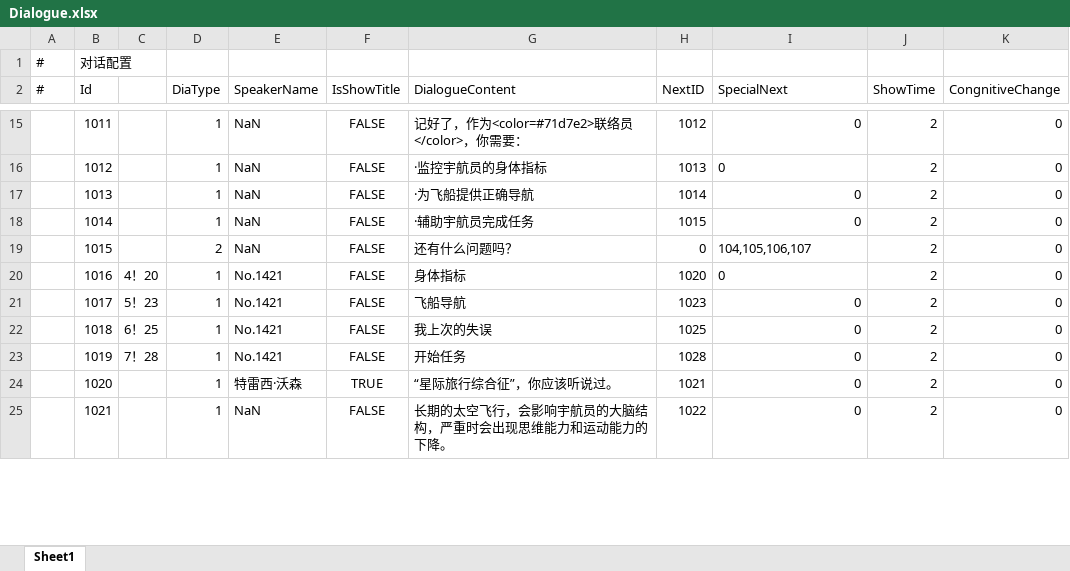
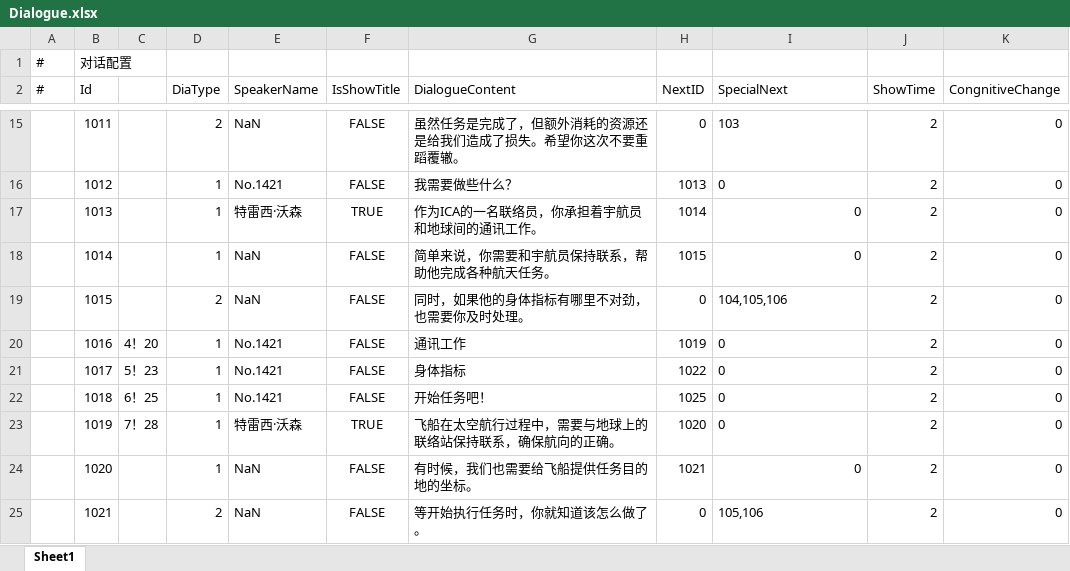
Before and after one commit to anning456456/The-Voyager, an Excel workbook: Assets/GameMain/DataTables/xlsx/Dialogue.xlsx, sheet Sheet1, drawn as a sheet; only a part is shown, gaps mark what is left out; values as stored, in another font and other column widths than the file's, no borders; the diff covers the shown part only; the diff names each change by its address in the sheet, - before the commit and + after, or states it on an @@ line.

```diff
--- a/Assets/GameMain/DataTables/xlsx/Dialogue.xlsx (sheet Sheet1)
+++ b/Assets/GameMain/DataTables/xlsx/Dialogue.xlsx (sheet Sheet1)
-D15 (DiaType): 1
+D15 (DiaType): 2
-G15 (DialogueContent): 记好了，作为<color=#71d7e2>联络员</color>，你需要：
+G15 (DialogueContent): 虽然任务是完成了，但额外消耗的资源还是给我们造成了损失。希望你这次不要重蹈覆辙。
-H15 (NextID): 1012
+H15 (NextID): 0
-I15 (SpecialNext): 0
+I15 (SpecialNext): 103
-E16 (SpeakerName): NaN
+E16 (SpeakerName): No.1421
-G16 (DialogueContent): ·监控宇航员的身体指标
+G16 (DialogueContent): 我需要做些什么？
-E17 (SpeakerName): NaN
+E17 (SpeakerName): 特雷西·沃森
-F17 (IsShowTitle): FALSE
+F17 (IsShowTitle): TRUE
-G17 (DialogueContent): ·为飞船提供正确导航
+G17 (DialogueContent): 作为ICA的一名联络员，你承担着宇航员和地球间的通讯工作。
-G18 (DialogueContent): ·辅助宇航员完成任务
+G18 (DialogueContent): 简单来说，你需要和宇航员保持联系，帮助他完成各种航天任务。
-G19 (DialogueContent): 还有什么问题吗？
+G19 (DialogueContent): 同时，如果他的身体指标有哪里不对劲，也需要你及时处理。
-I19 (SpecialNext): 104,105,106,107
+I19 (SpecialNext): 104,105,106
-G20 (DialogueContent): 身体指标
+G20 (DialogueContent): 通讯工作
-H20 (NextID): 1020
+H20 (NextID): 1019
-G21 (DialogueContent): 飞船导航
+G21 (DialogueContent): 身体指标
-H21 (NextID): 1023
+H21 (NextID): 1022
-I21:I23 alignment: right
+I21:I23 alignment: left
-G22 (DialogueContent): 我上次的失误
+G22 (DialogueContent): 开始任务吧！
-E23 (SpeakerName): No.1421
+E23 (SpeakerName): 特雷西·沃森
-F23 (IsShowTitle): FALSE
+F23 (IsShowTitle): TRUE
-G23 (DialogueContent): 开始任务
+G23 (DialogueContent): 飞船在太空航行过程中，需要与地球上的联络站保持联系，确保航向的正确。
-H23 (NextID): 1028
+H23 (NextID): 1020
-E24 (SpeakerName): 特雷西·沃森
+E24 (SpeakerName): NaN
-F24 (IsShowTitle): TRUE
+F24 (IsShowTitle): FALSE
-G24 (DialogueContent): “星际旅行综合征”，你应该听说过。
+G24 (DialogueContent): 有时候，我们也需要给飞船提供任务目的地的坐标。
-D25 (DiaType): 1
+D25 (DiaType): 2
-G25 (DialogueContent): 长期的太空飞行，会影响宇航员的大脑结构，严重时会出现思维能力和运动能力的下降。
+G25 (DialogueContent): 等开始执行任务时，你就知道该怎么做了。
-H25 (NextID): 1022
+H25 (NextID): 0
-I25 (SpecialNext): 0
+I25 (SpecialNext): 105,106
```
Also changed, not shown: 55 edited cells elsewhere in this sheet, Assets/GameMain/DataTables/xlsx/Selection.xlsx, 4 other files.
